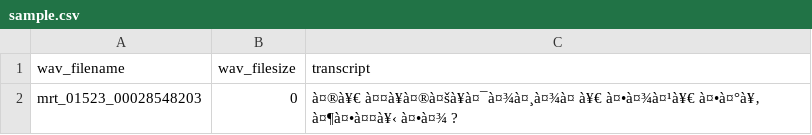
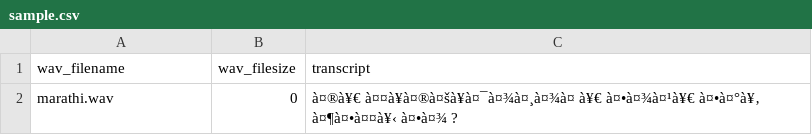
Before and after one commit to tanal2625/asr, a CSV file: data/smoke_test/russian_sample_data/sample.csv, drawn as a sheet; the diff names each change by its address in the sheet, - before the commit and + after, or states it on an @@ line.

Commit message:
Update sample.csv

```diff
--- a/data/smoke_test/russian_sample_data/sample.csv
+++ b/data/smoke_test/russian_sample_data/sample.csv
-A2 (wav_filename): mrt_01523_00028548203
+A2 (wav_filename): marathi.wav
```
